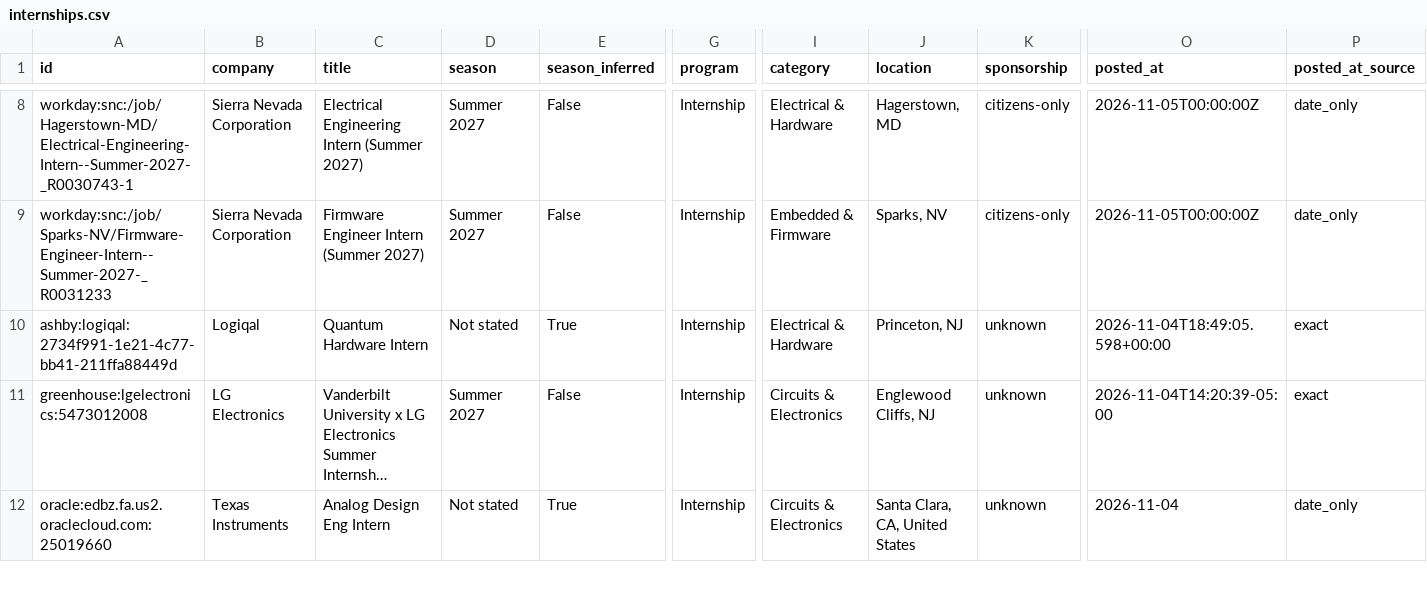
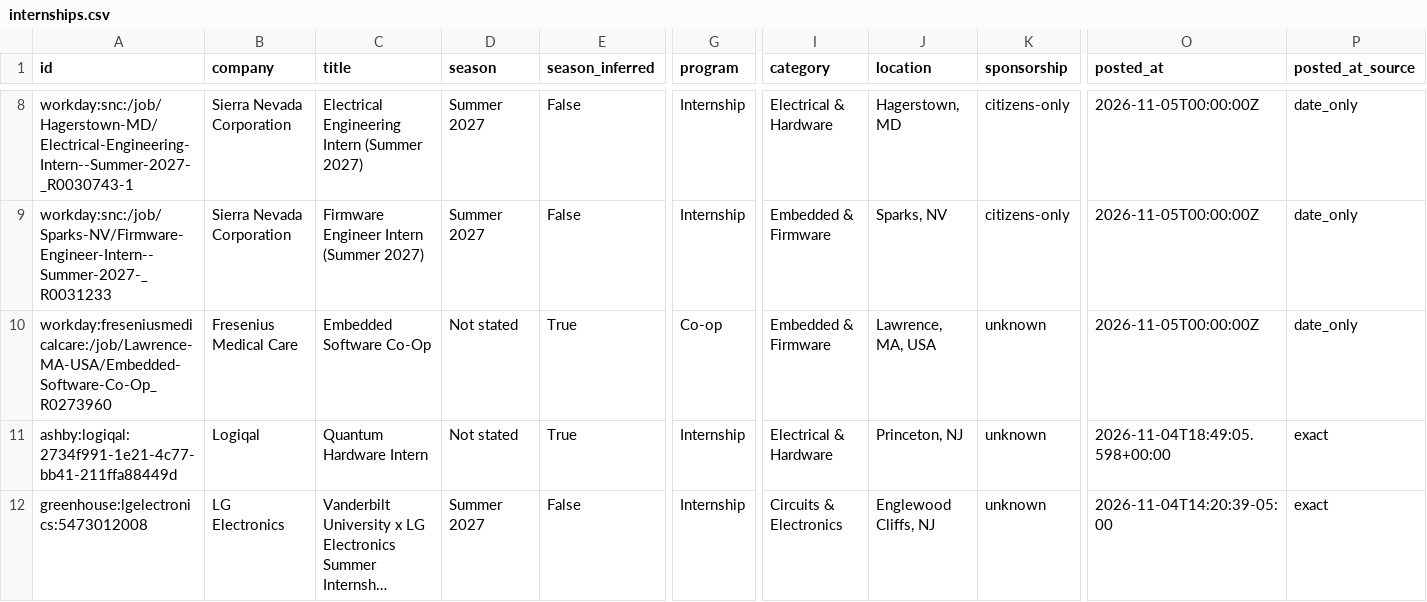
Before and after one commit to austinwright-eng/Automated-List-of-Electrical-Engineering-Internships, a CSV file: data/internships.csv, drawn as a sheet; only a part is shown, gaps mark what is left out; the shorter side is filled out with more unchanged rows; long unchanged cells end in …; rows hold the shown columns only; the diff names each change by its address in the sheet, - before the commit and + after, or states it on an @@ line.

```diff
--- a/data/internships.csv
+++ b/data/internships.csv
+row 10: workday:freseniusmedicalcare:/job/Lawrence-MA-USA/Embedded-Software-Co-Op_R0273960 | Fresenius Medical Care | Embedded Software Co-Op | Not stated | True | Co-op | Embedded & Firmware | Lawrence, MA, USA | unknown | 2026-11-05T00:00:00Z | date_only
```
Also changed, not shown: docs/internships.csv, 14 other files.
